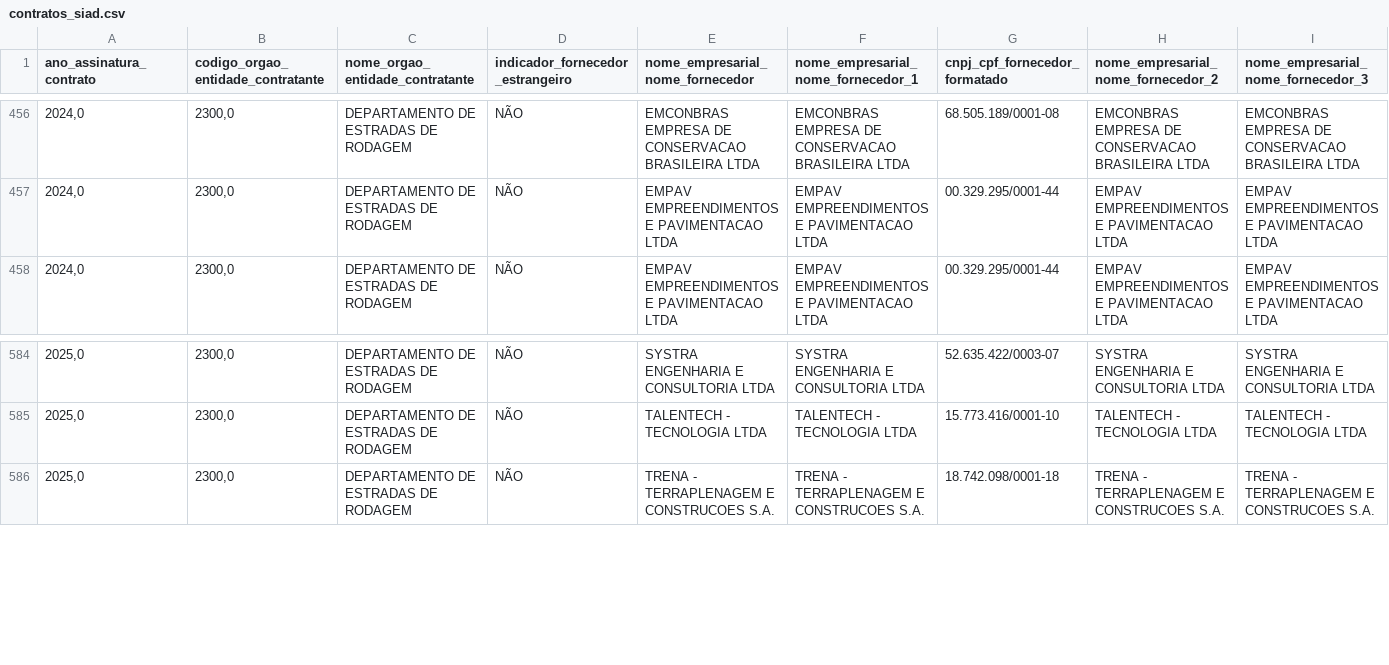
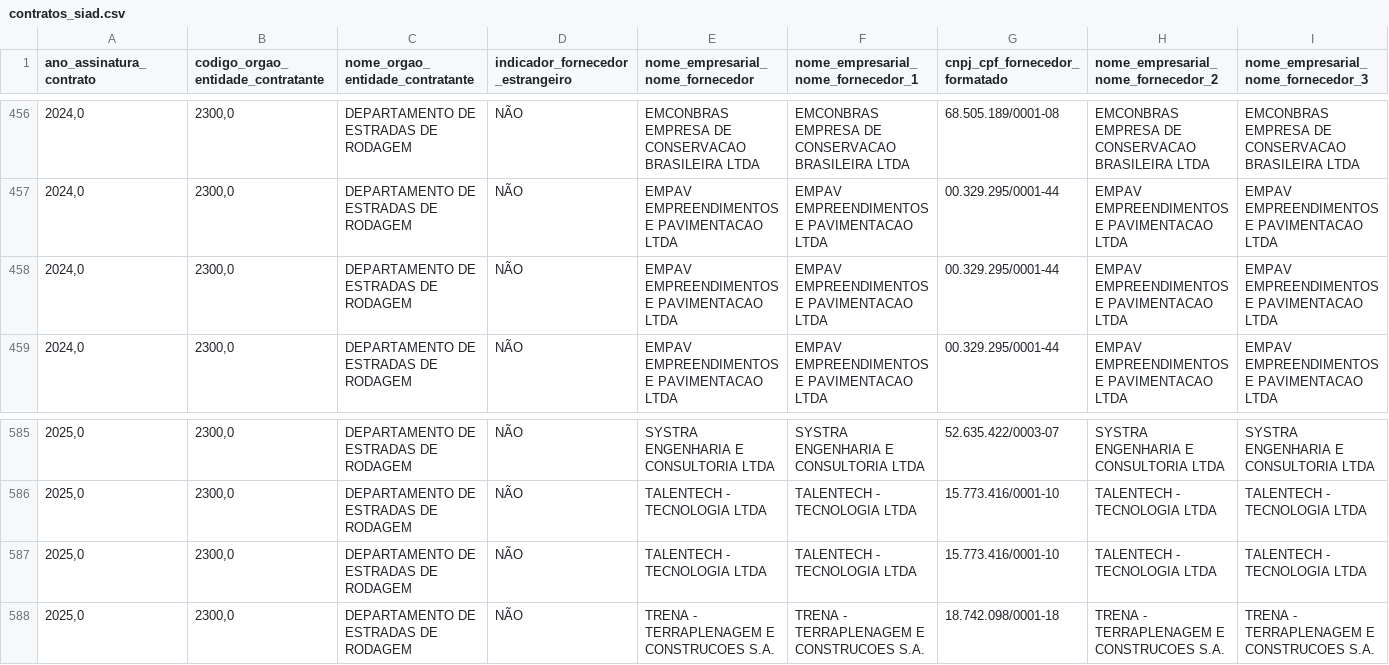
Before and after one commit to transparencia-mg/obras, a CSV file: dataset/data/contratos_siad.csv, drawn as a sheet; only a part is shown, gaps mark what is left out; rows hold the shown columns only; the diff covers the shown part only; the diff names each change by its address in the sheet, - before the commit and + after, or states it on an @@ line.

```diff
--- a/dataset/data/contratos_siad.csv
+++ b/dataset/data/contratos_siad.csv
+row 458: 2024,0 | 2300,0 | DEPARTAMENTO DE ESTRADAS DE RODAGEM | NÃO | EMPAV EMPREENDIMENTOS E PAVIMENTACAO LTDA | EMPAV EMPREENDIMENTOS E PAVIMENTACAO LTDA | 00.329.295/0001-44 | EMPAV EMPREENDIMENTOS E PAVIMENTACAO LTDA | EMPAV EMPREENDIMENTOS E PAVIMENTACAO LTDA
+row 587: 2025,0 | 2300,0 | DEPARTAMENTO DE ESTRADAS DE RODAGEM | NÃO | TALENTECH - TECNOLOGIA LTDA | TALENTECH - TECNOLOGIA LTDA | 15.773.416/0001-10 | TALENTECH - TECNOLOGIA LTDA | TALENTECH - TECNOLOGIA LTDA
```
Also changed, not shown: 13 edited cells elsewhere in this file, dataset/data/coordenadas.csv, dataset/data/itens.csv, 6 other files.
